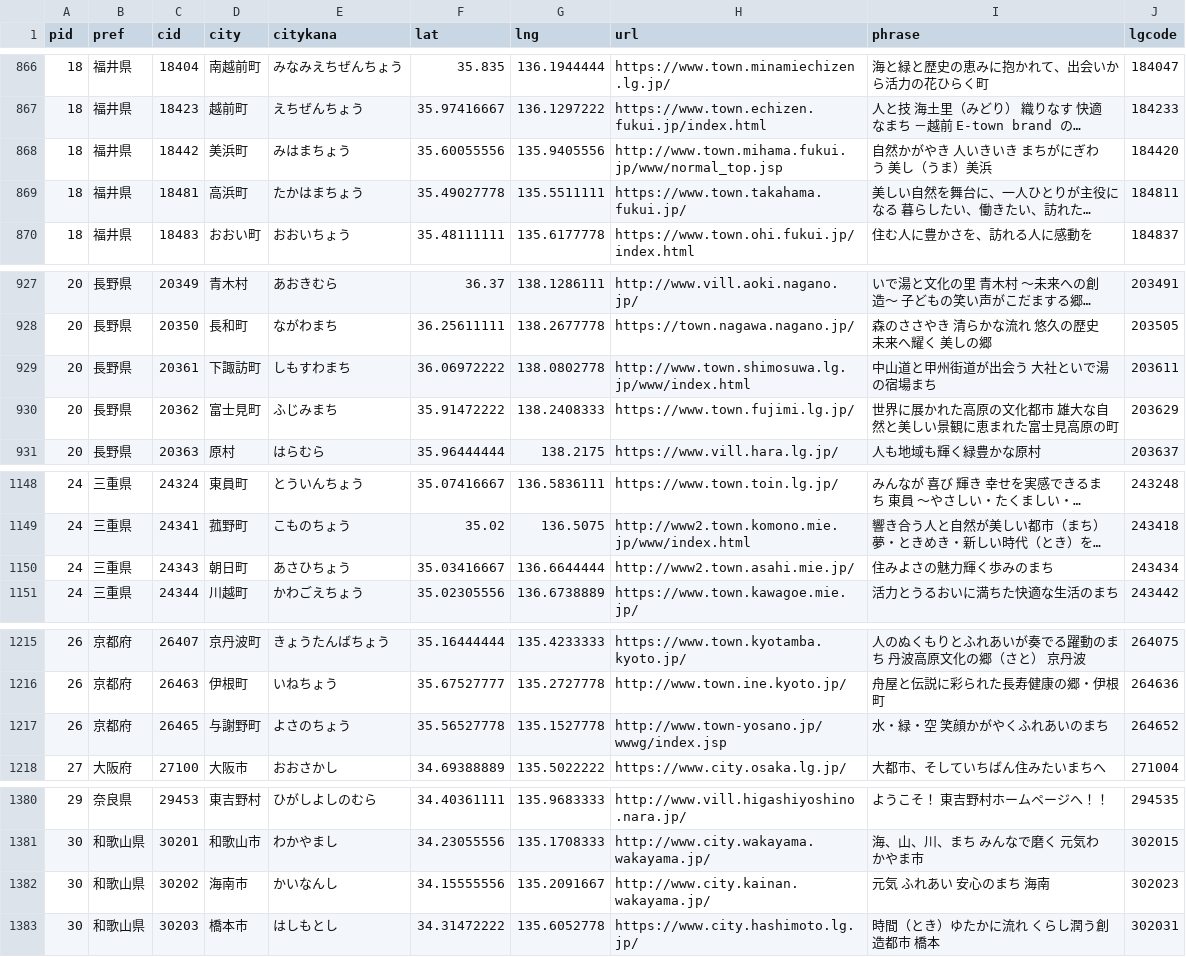
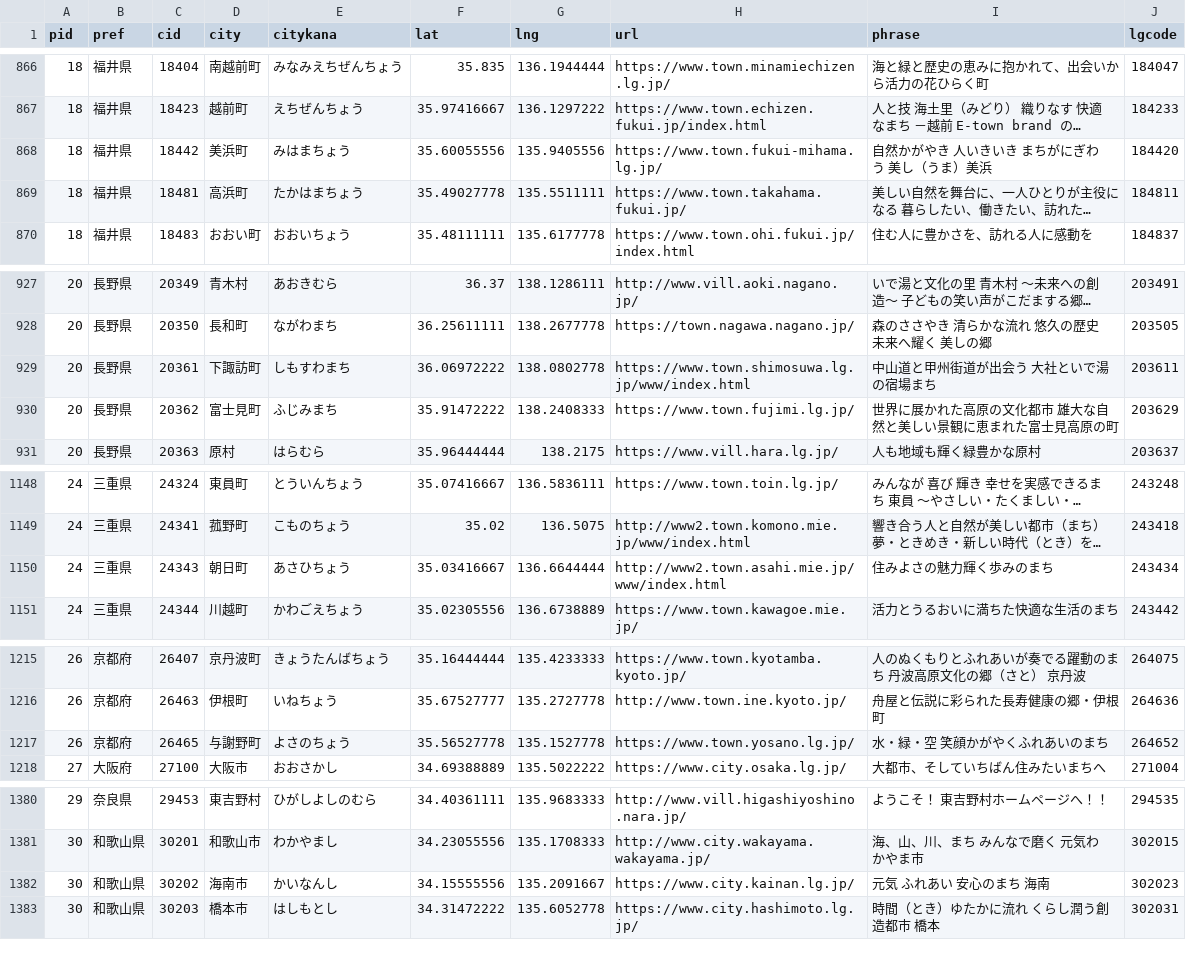
Before and after one commit to kentaro110u/localgovjp, a CSV file: 20211101/localgovjp-utf8.csv, drawn as a sheet; only a part is shown, gaps mark what is left out; long unchanged cells end in …; the diff covers the shown part only; the diff names each change by its address in the sheet, - before the commit and + after, or states it on an @@ line.

```diff
--- a/20211101/localgovjp-utf8.csv
+++ b/20211101/localgovjp-utf8.csv
-H868 (url): http://www.town.mihama.fukui.jp/www/normal_top.jsp
+H868 (url): https://www.town.fukui-mihama.lg.jp/
-H929 (url): http://www.town.shimosuwa.lg.jp/www/index.html
+H929 (url): https://www.town.shimosuwa.lg.jp/www/index.html
-H1150 (url): http://www2.town.asahi.mie.jp/
+H1150 (url): http://www2.town.asahi.mie.jp/www/index.html
-H1217 (url): http://www.town-yosano.jp/wwwg/index.jsp
+H1217 (url): https://www.town.yosano.lg.jp/
-H1382 (url): http://www.city.kainan.wakayama.jp/
+H1382 (url): https://www.city.kainan.lg.jp/
```
Also changed, not shown: 8 edited cells elsewhere in this file, 2 other files.
